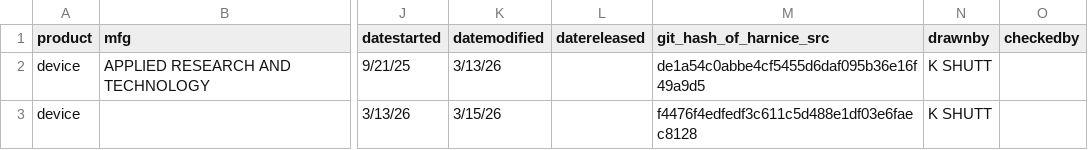
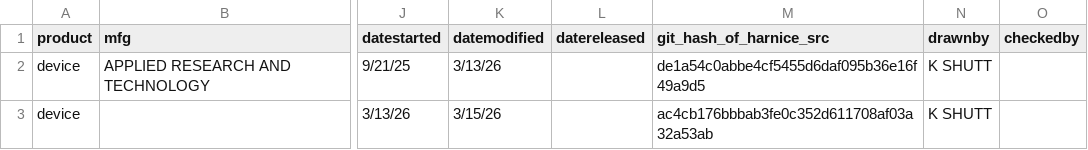
Before and after one commit to harnice/Harnice, a TSV file: library_public/Device/pro_audio/applied_research_and_technology/726787/726787-revision_history.tsv, drawn as a sheet; only a part is shown, gaps mark what is left out; the diff names each change by its address in the sheet, - before the commit and + after, or states it on an @@ line.

```diff
--- a/library_public/Device/pro_audio/applied_research_and_technology/726787/726787-revision_history.tsv
+++ b/library_public/Device/pro_audio/applied_research_and_technology/726787/726787-revision_history.tsv
-M3 (git_hash_of_harnice_src): f4476f4edfedf3c611c5d488e1df03e6faec8128
+M3 (git_hash_of_harnice_src): ac4cb176bbbab3fe0c352d611708af03a32a53ab
```
Also changed, not shown: 2 other files.
